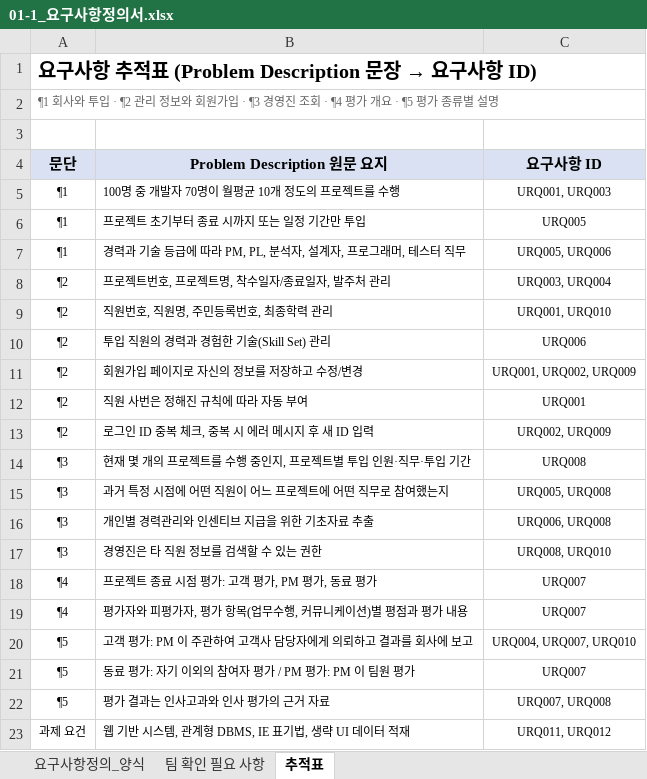
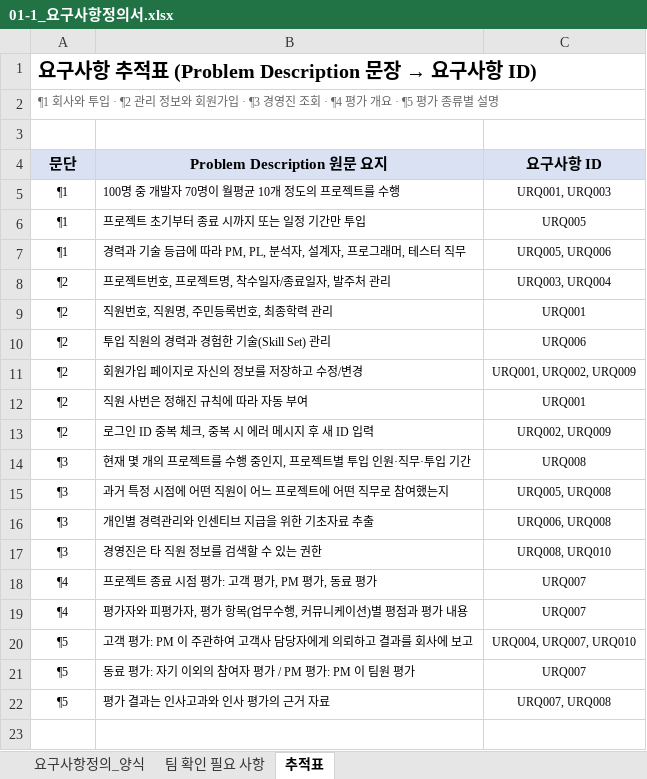
Before and after one commit to moovingGun/database-teamproject, an Excel workbook: docs/01-1_요구사항정의서.xlsx, sheet 추적표, drawn as a sheet; values as stored, in another font and other column widths than the file's, no borders; the diff names each change by its address in the sheet, - before the commit and + after, or states it on an @@ line.

```diff
--- a/docs/01-1_요구사항정의서.xlsx (sheet 추적표)
+++ b/docs/01-1_요구사항정의서.xlsx (sheet 추적표)
-C9 (요구사항 ID): URQ001, URQ010
+C9 (요구사항 ID): URQ001
-row 23: 과제 요건 | 웹 기반 시스템, 관계형 DBMS, IE 표기법, 생략 UI 데이터 적재 | URQ011, URQ012
```
Also changed, not shown: sheet 팀 확인 필요 사항, sheet 요구사항정의_양식, 5 other files.
